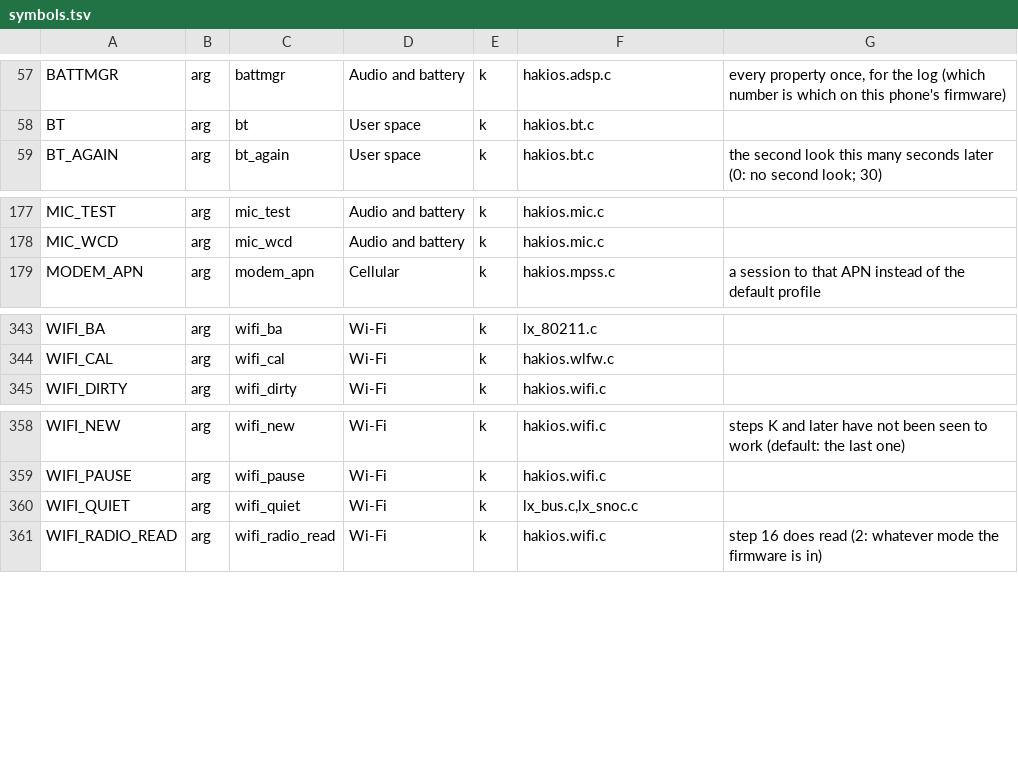
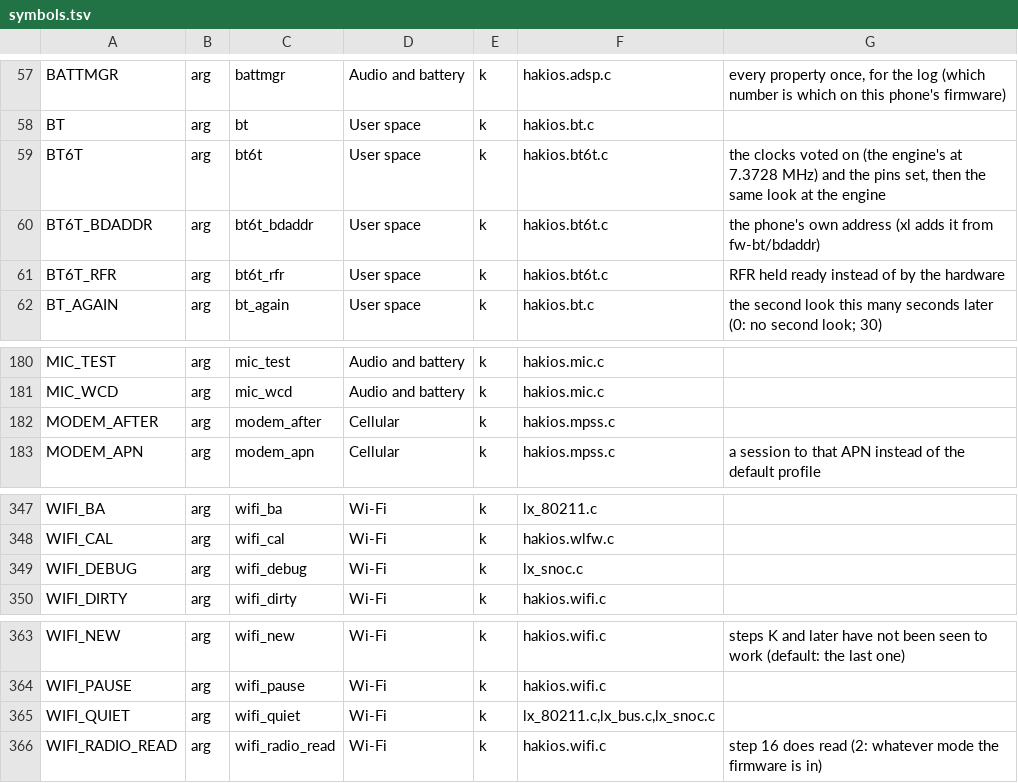
Before and after one commit to xreactx/hakios-xnu-kernel, a TSV file: configs/symbols.tsv, drawn as a sheet; only a part is shown, gaps mark what is left out.

```diff
--- a/configs/symbols.tsv
+++ b/configs/symbols.tsv
@@ -58,2 +58,5 @@ BATTMGR	arg	battmgr	Audio and battery	k	hakios.adsp.c	every property once, for t
 BT	arg	bt	User space	k	hakios.bt.c	
+BT6T	arg	bt6t	User space	k	hakios.bt6t.c	the clocks voted on (the engine's at 7.3728 MHz) and the pins set, then the same look at the engine
+BT6T_BDADDR	arg	bt6t_bdaddr	User space	k	hakios.bt6t.c	the phone's own address (xl adds it from fw-bt/bdaddr)
+BT6T_RFR	arg	bt6t_rfr	User space	k	hakios.bt6t.c	RFR held ready instead of by the hardware
 BT_AGAIN	arg	bt_again	User space	k	hakios.bt.c	the second look this many seconds later (0: no second look; 30)
@@ -178,2 +181,3 @@ MIC_TEST	arg	mic_test	Audio and battery	k	hakios.mic.c
 MIC_WCD	arg	mic_wcd	Audio and battery	k	hakios.mic.c	
+MODEM_AFTER	arg	modem_after	Cellular	k	hakios.mpss.c	
 MODEM_APN	arg	modem_apn	Cellular	k	hakios.mpss.c	a session to that APN instead of the default profile
@@ -344,2 +348,3 @@ WIFI_BA	arg	wifi_ba	Wi-Fi	k	lx_80211.c
 WIFI_CAL	arg	wifi_cal	Wi-Fi	k	hakios.wlfw.c	
+WIFI_DEBUG	arg	wifi_debug	Wi-Fi	k	lx_snoc.c	
 WIFI_DIRTY	arg	wifi_dirty	Wi-Fi	k	hakios.wifi.c	
@@ -359,3 +364,3 @@ WIFI_NEW	arg	wifi_new	Wi-Fi	k	hakios.wifi.c	steps K and later have not been seen
 WIFI_PAUSE	arg	wifi_pause	Wi-Fi	k	hakios.wifi.c	
-WIFI_QUIET	arg	wifi_quiet	Wi-Fi	k	lx_bus.c,lx_snoc.c	
+WIFI_QUIET	arg	wifi_quiet	Wi-Fi	k	lx_80211.c,lx_bus.c,lx_snoc.c	
 WIFI_RADIO_READ	arg	wifi_radio_read	Wi-Fi	k	hakios.wifi.c	step 16 does read (2: whatever mode the firmware is in)
```
Also changed, not shown: 5 other files.
